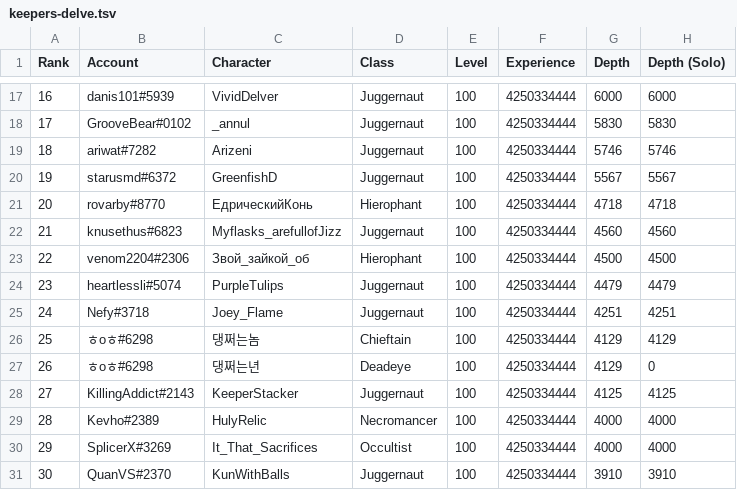
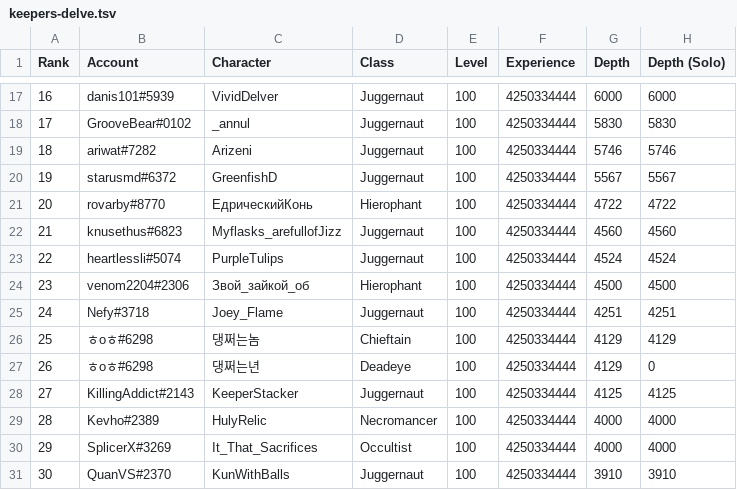
Before and after one commit to danis101/poe-ladder, a TSV file: data/keepers-delve.tsv, drawn as a sheet; only a part is shown, gaps mark what is left out; removed rows and columns are numbered as before the commit, all else as after; the diff names each change by its address in the sheet, - before the commit and + after, or states it on an @@ line.

```diff
--- a/data/keepers-delve.tsv
+++ b/data/keepers-delve.tsv
-G21 (Depth): 4718
+G21 (Depth): 4722
-H21 (Depth (Solo)): 4718
+H21 (Depth (Solo)): 4722
+row 23: 22 | heartlessli#5074 | PurpleTulips | Juggernaut | 100 | 4250334444 | 4524 | 4524
@@ column A (Rank) renumbered in row 24 @@
-row 24: 23 | heartlessli#5074 | PurpleTulips | Juggernaut | 100 | 4250334444 | 4479 | 4479
```
